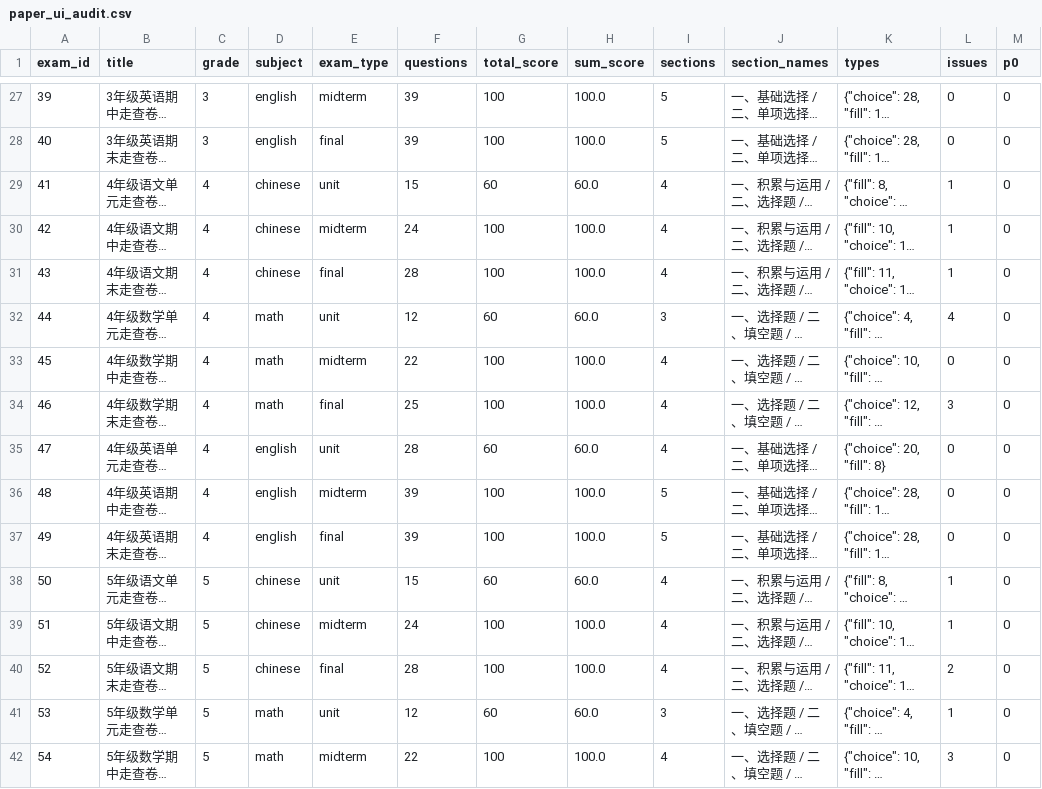
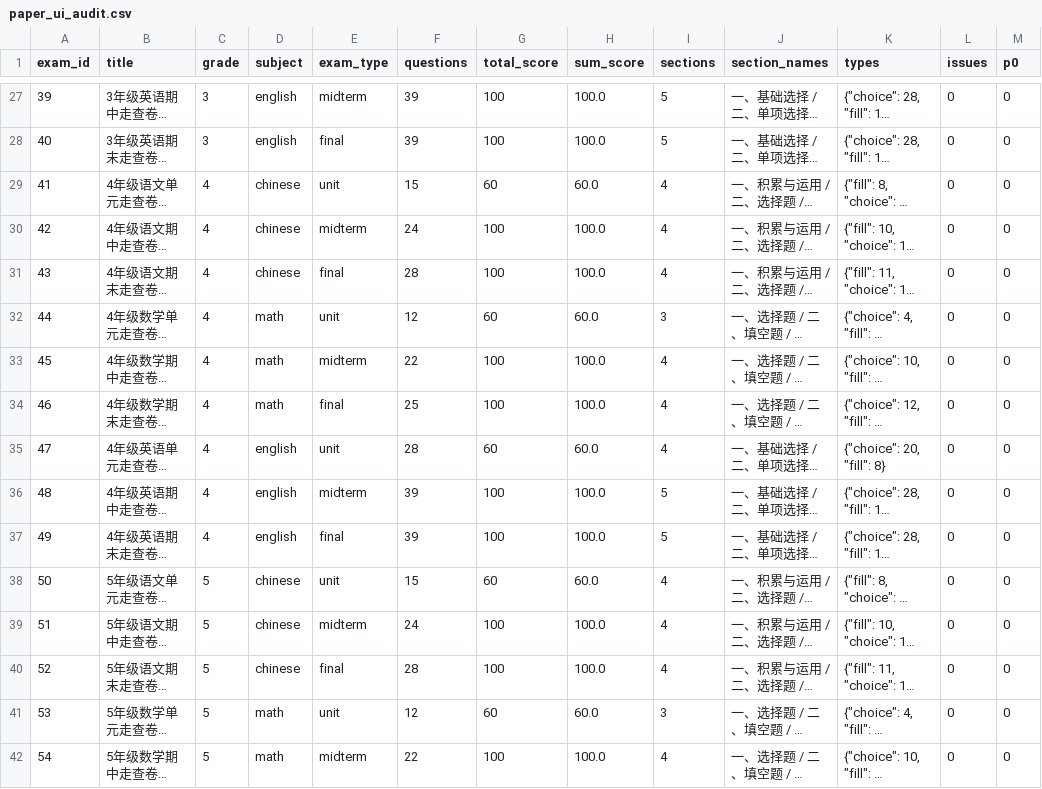
Before and after one commit to chihinglau/AiLearning, a CSV file: docs/content-templates/exports/ui_audit_20261118_after_fix/paper_ui_audit.csv, drawn as a sheet; only a part is shown, gaps mark what is left out; long unchanged cells end in …; the diff covers the shown part only; the diff names each change by its address in the sheet, - before the commit and + after, or states it on an @@ line.

Commit message:
fix(content): 清 220 条题干「（填X）」答案提示、90 道填空补作答位、修 2 道分数题重复选项；审计判据纠正后 454->5，全净卷 76/81

```diff
--- a/docs/content-templates/exports/ui_audit_20261118_after_fix/paper_ui_audit.csv
+++ b/docs/content-templates/exports/ui_audit_20261118_after_fix/paper_ui_audit.csv
-L29:L31 (issues): 1
+L29:L31 (issues): 0
-L32 (issues): 4
+L32 (issues): 0
-L34 (issues): 3
+L34 (issues): 0
-L38:L39 (issues): 1
+L38:L39 (issues): 0
-L40 (issues): 2
+L40 (issues): 0
-L41 (issues): 1
+L41 (issues): 0
-L42 (issues): 3
+L42 (issues): 0
```
Also changed, not shown: 21 edited cells elsewhere in this file, 5 other files.
